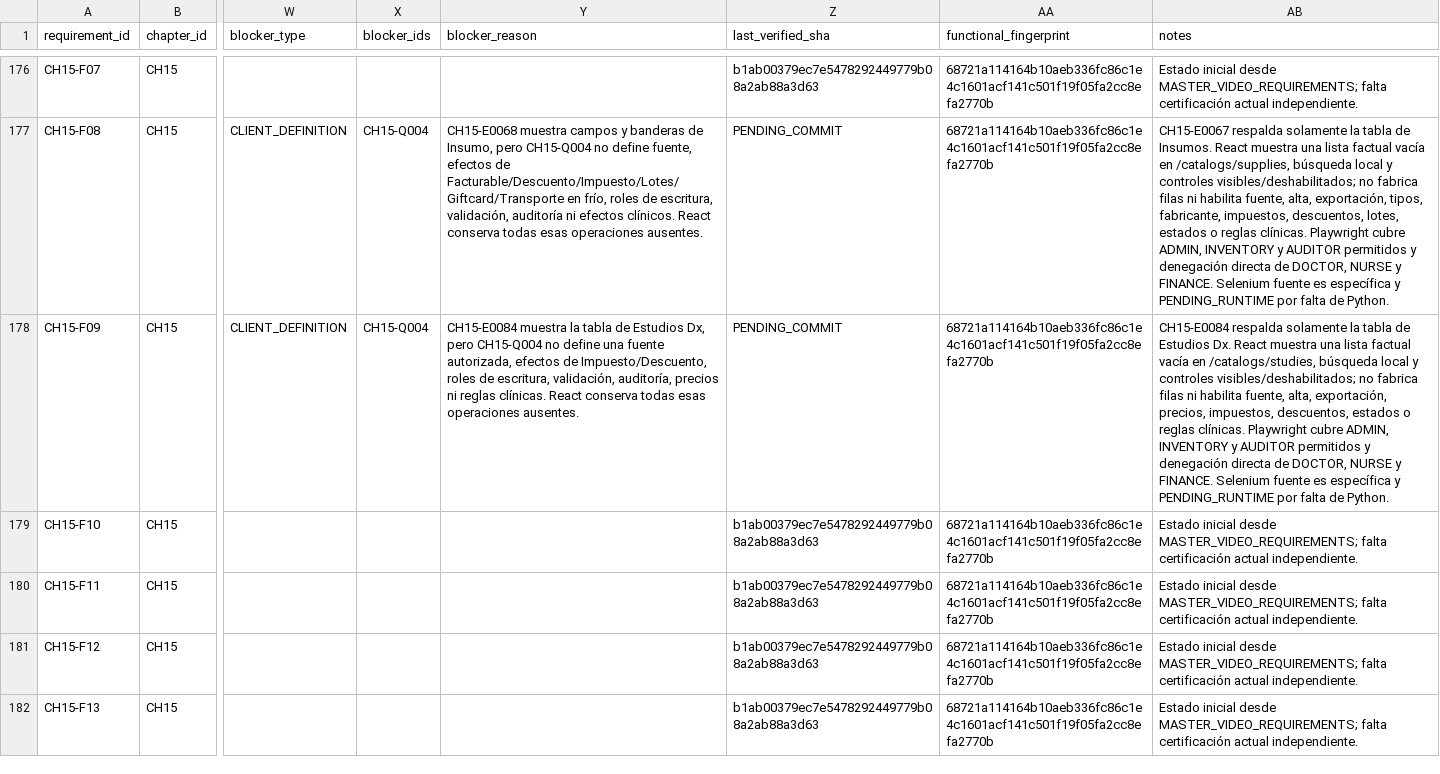
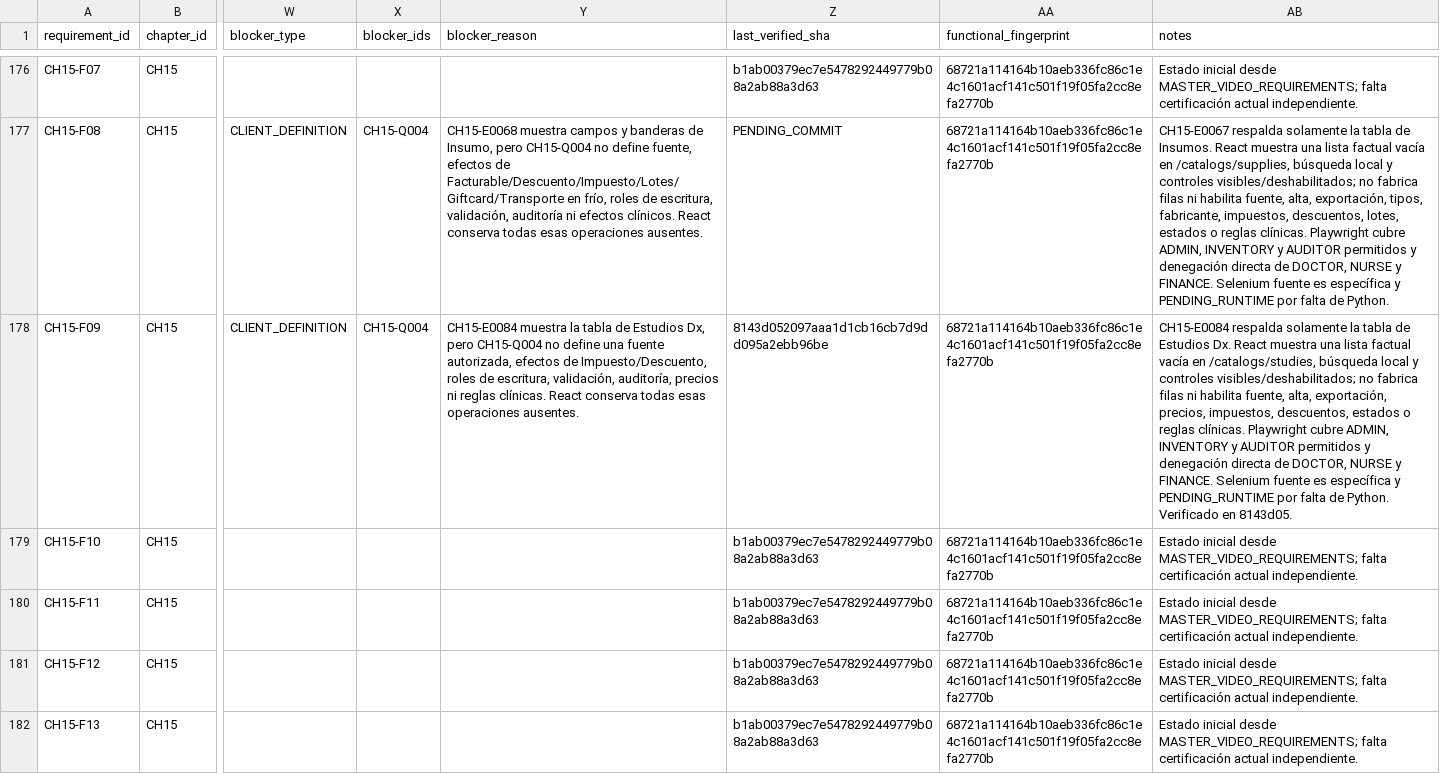
Before and after one commit to CLinqui7/analiza-en-casa, a CSV file: docs/qa/VIDEO_TO_REACT_TRACEABILITY.csv, drawn as a sheet; only a part is shown, gaps mark what is left out; the diff names each change by its address in the sheet, - before the commit and + after, or states it on an @@ line.

```diff
--- a/docs/qa/VIDEO_TO_REACT_TRACEABILITY.csv
+++ b/docs/qa/VIDEO_TO_REACT_TRACEABILITY.csv
-Z178 (last_verified_sha): PENDING_COMMIT
+Z178 (last_verified_sha): 8143d052097aaa1d1cb16cb7d9dd095a2ebb96be
-AB178 (notes): …de Python.
+AB178 (notes): …de Python. Verificado en 8143d05.
```
Also changed, not shown: 8 other files.
